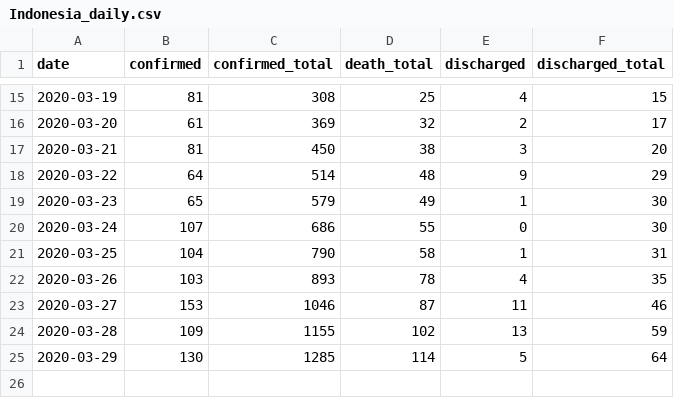
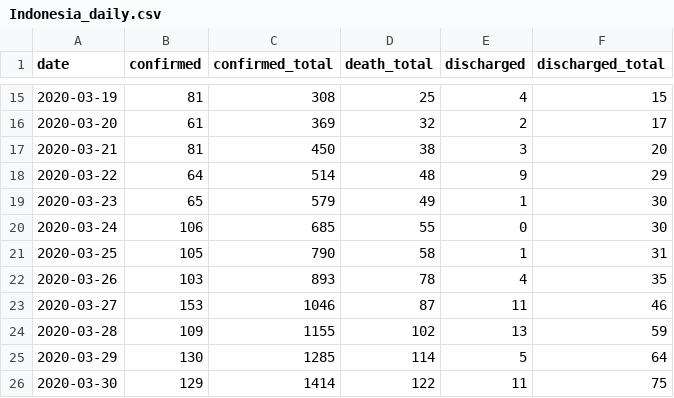
Before and after one commit to caiyundong/covid19-sea, a CSV file: data/Indonesia_daily.csv, drawn as a sheet; only a part is shown, gaps mark what is left out.

```diff
--- a/data/Indonesia_daily.csv
+++ b/data/Indonesia_daily.csv
@@ -19,4 +19,4 @@ date,confirmed,confirmed_total,death_total,discharged,discharged_total
 2020-03-23,65,579,49,1,30
-2020-03-24,107,686,55,0,30
-2020-03-25,104,790,58,1,31
+2020-03-24,106,685,55,0,30
+2020-03-25,105,790,58,1,31
 2020-03-26,103,893,78,4,35
@@ -25 +25,2 @@ date,confirmed,confirmed_total,death_total,discharged,discharged_total
 2020-03-29,130,1285,114,5,64
+2020-03-30,129,1414,122,11,75
```
Also changed, not shown: data/Malaysia_daily.csv, data/Philippines_daily.csv, 15 other files.
